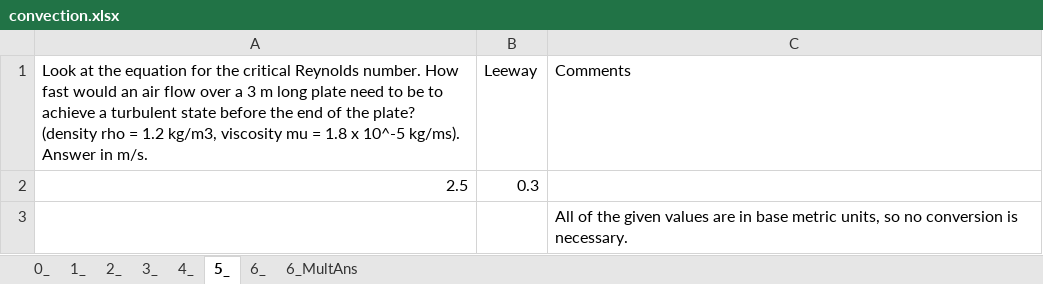
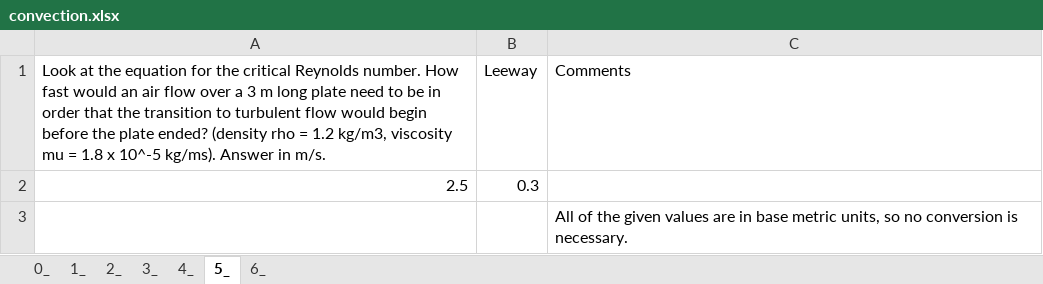
Before and after one commit to AugustanaPEA/ENGR_321, an Excel workbook: Embedded_Qs/convection.xlsx, sheet 5_, drawn as a sheet; values as stored, in another font and other column widths than the file's, no borders; the diff names each change by its address in the sheet, - before the commit and + after, or states it on an @@ line.

```diff
--- a/Embedded_Qs/convection.xlsx (sheet 5_)
+++ b/Embedded_Qs/convection.xlsx (sheet 5_)
-sheet tab: 6_MultAns
-A1: …to be to achieve a turbulent state before the end of the plate? (density rho…
+A1: …to be in order that the transition to turbulent flow would begin before the plate ended? (density rho…
```
Also changed, not shown: sheet 0_, sheet 6_, sheet 3_.
